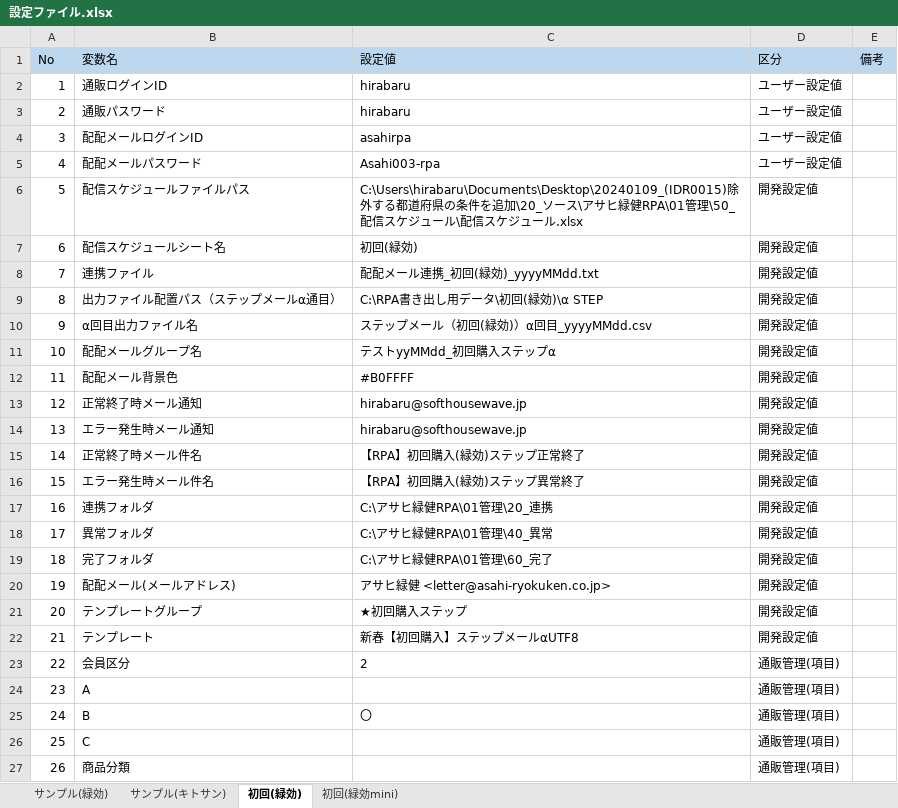
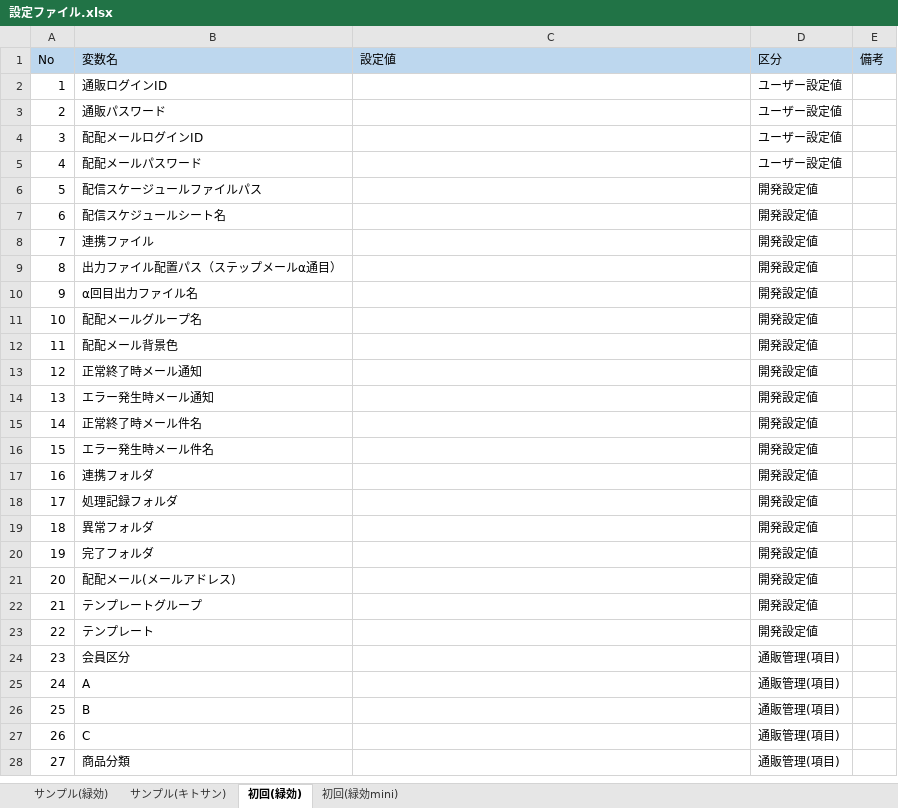
Before and after one commit to AdministratorUiPath/Step_Mail, an Excel workbook: アサヒ緑健RPA/01管理/10_設定/設定ファイル.xlsx, sheet 初回(緑効), drawn as a sheet; only a part is shown; values as stored, in another font and other column widths than the file's, no borders; conditional formats not drawn; addresses are those after the commit; the diff covers the shown part only; the diff names each change by its address in the sheet, - before the commit and + after, or states it on an @@ line.

Commit message:
20240214_(IDR0014,R0015)除外する都道府県の条件を追加

```diff
--- a/アサヒ緑健RPA/01管理/10_設定/設定ファイル.xlsx (sheet 初回(緑効))
+++ b/アサヒ緑健RPA/01管理/10_設定/設定ファイル.xlsx (sheet 初回(緑効))
-C2:C3 (設定値): hirabaru
+C2:C3 (設定値): (empty)
-C4 (設定値): asahirpa
+C4 (設定値): (empty)
-C5 (設定値): Asahi003-rpa
+C5 (設定値): (empty)
-B6 (変数名): 配信スケジュールファイルパス
+B6 (変数名): 配信スケージュールファイルパス
-C6 (設定値): C:\Users\hirabaru\Documents\Desktop\20240109_(IDR0015)除外する都道府県の条件を追加\20_ソース\アサヒ緑健RPA\01管理\50_配信スケジュール\配信スケジュール.xlsx
+C6 (設定値): (empty)
-C7 (設定値): 初回(緑効)
+C7 (設定値): (empty)
-C8 (設定値): 配配メール連携_初回(緑効)_yyyyMMdd.txt
+C8 (設定値): (empty)
-C9 (設定値): C:\RPA書き出し用データ\初回(緑効)\α STEP
+C9 (設定値): (empty)
-C10 (設定値): ステップメール（初回(緑効)）α回目_yyyyMMdd.csv
+C10 (設定値): (empty)
-C11 (設定値): テストyyMMdd_初回購入ステップα
+C11 (設定値): (empty)
-C12 (設定値): #B0FFFF
+C12 (設定値): (empty)
-C13:C14 (設定値): hirabaru@softhousewave.jp
+C13:C14 (設定値): (empty)
-C15 (設定値): 【RPA】初回購入(緑効)ステップ正常終了
+C15 (設定値): (empty)
-C16 (設定値): 【RPA】初回購入(緑効)ステップ異常終了
+C16 (設定値): (empty)
-C17 (設定値): C:\アサヒ緑健RPA\01管理\20_連携
+C17 (設定値): (empty)
+row 18: 17 | 処理記録フォルダ |  | 開発設定値
@@ column A (No) renumbered between rows 19 and 39 @@
-C19 (設定値): C:\アサヒ緑健RPA\01管理\40_異常
+C19 (設定値): (empty)
-C20 (設定値): C:\アサヒ緑健RPA\01管理\60_完了
+C20 (設定値): (empty)
-C21 (設定値): アサヒ緑健 <letter@asahi-ryokuken.co.jp>
+C21 (設定値): (empty)
-C22 (設定値): ★初回購入ステップ
+C22 (設定値): (empty)
-C23 (設定値): 新春【初回購入】ステップメールαUTF8
+C23 (設定値): (empty)
-C24 (設定値): 2
+C24 (設定値): (empty)
-C26 (設定値): 〇
+C26 (設定値): (empty)
```
Also changed, not shown: 1 removed row and 9 edited cells elsewhere in this sheet, sheet サンプル(緑効), sheet 初回(緑効mini), sheet サンプル(キトサン), 16 other files.
